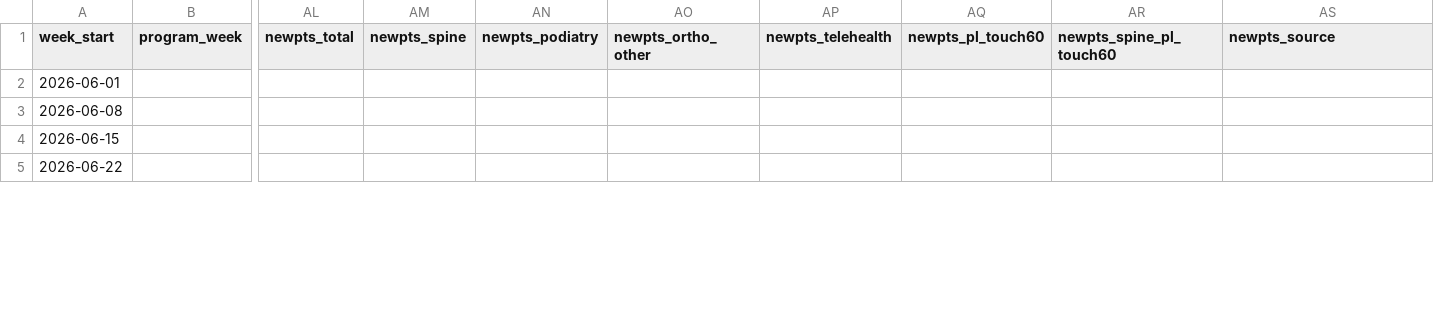
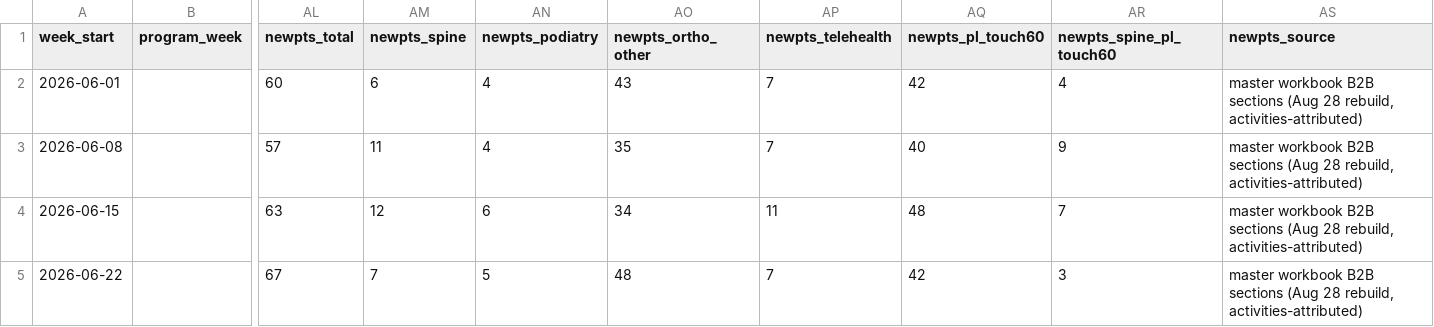
Before and after one commit to JosephAndrewMacLean/SHP, a CSV file: pm/spine-influence-weekly.csv, drawn as a sheet; only a part is shown, gaps mark what is left out; the diff covers the shown part only; the diff names each change by its address in the sheet, - before the commit and + after, or states it on an @@ line.

```diff
--- a/pm/spine-influence-weekly.csv
+++ b/pm/spine-influence-weekly.csv
-AL2 (newpts_total): (empty)
+AL2 (newpts_total): 60
-AM2 (newpts_spine): (empty)
+AM2 (newpts_spine): 6
-AN2:AN3 (newpts_podiatry): (empty)
+AN2:AN3 (newpts_podiatry): 4
-AO2 (newpts_ortho_other): (empty)
+AO2 (newpts_ortho_other): 43
-AP2:AP3 (newpts_telehealth): (empty)
+AP2:AP3 (newpts_telehealth): 7
-AQ2 (newpts_pl_touch60): (empty)
+AQ2 (newpts_pl_touch60): 42
-AR2 (newpts_spine_pl_touch60): (empty)
+AR2 (newpts_spine_pl_touch60): 4
-AS2:AS5 (newpts_source): (empty)
+AS2:AS5 (newpts_source): master workbook B2B sections (Aug 28 rebuild, activities-attributed)
-AL3 (newpts_total): (empty)
+AL3 (newpts_total): 57
-AM3 (newpts_spine): (empty)
+AM3 (newpts_spine): 11
-AO3 (newpts_ortho_other): (empty)
+AO3 (newpts_ortho_other): 35
-AQ3 (newpts_pl_touch60): (empty)
+AQ3 (newpts_pl_touch60): 40
-AR3 (newpts_spine_pl_touch60): (empty)
+AR3 (newpts_spine_pl_touch60): 9
-AL4 (newpts_total): (empty)
+AL4 (newpts_total): 63
-AM4 (newpts_spine): (empty)
+AM4 (newpts_spine): 12
-AN4 (newpts_podiatry): (empty)
+AN4 (newpts_podiatry): 6
-AO4 (newpts_ortho_other): (empty)
+AO4 (newpts_ortho_other): 34
-AP4 (newpts_telehealth): (empty)
+AP4 (newpts_telehealth): 11
-AQ4 (newpts_pl_touch60): (empty)
+AQ4 (newpts_pl_touch60): 48
-AR4 (newpts_spine_pl_touch60): (empty)
+AR4 (newpts_spine_pl_touch60): 7
-AL5 (newpts_total): (empty)
+AL5 (newpts_total): 67
-AM5 (newpts_spine): (empty)
+AM5 (newpts_spine): 7
-AN5 (newpts_podiatry): (empty)
+AN5 (newpts_podiatry): 5
-AO5 (newpts_ortho_other): (empty)
+AO5 (newpts_ortho_other): 48
-AP5 (newpts_telehealth): (empty)
+AP5 (newpts_telehealth): 7
-AQ5 (newpts_pl_touch60): (empty)
+AQ5 (newpts_pl_touch60): 42
-AR5 (newpts_spine_pl_touch60): (empty)
+AR5 (newpts_spine_pl_touch60): 3
```
Also changed, not shown: 1 added row and 114 edited cells elsewhere in this file, pm/b2b-referral-ledger-jun2025-aug2026.csv.
